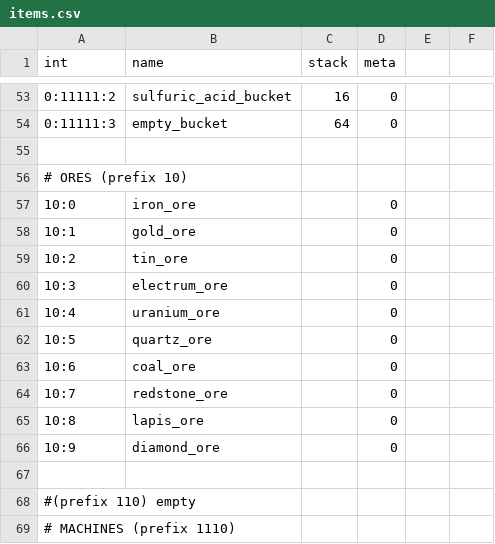
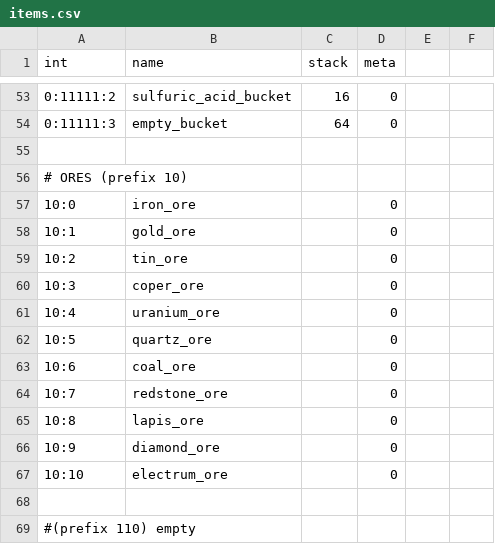
Before and after one commit to lexasub/gtnh-platform, a CSV file: data/registry/items.csv, drawn as a sheet; only a part is shown, gaps mark what is left out; the shorter side is filled out with more unchanged rows.

```diff
--- a/data/registry/items.csv
+++ b/data/registry/items.csv
@@ -59,3 +59,3 @@ int,name,stack,meta
 10:2,tin_ore,,0
-10:3,electrum_ore,,0
+10:3,coper_ore,,0
 10:4,uranium_ore,,0
@@ -66,2 +66,3 @@ int,name,stack,meta
 10:9,diamond_ore,,0
+10:10,electrum_ore,,0
 
```
Also changed, not shown: 8 other files.
